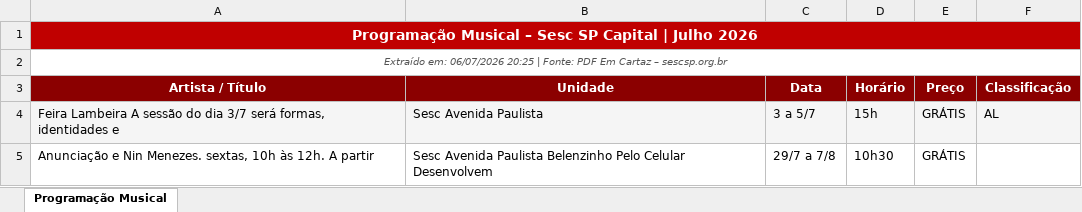
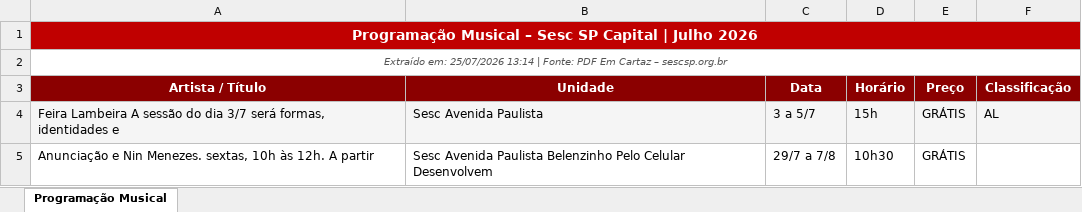
Before and after one commit to leandrominer85/sesc-musica-automacao, an Excel workbook: historico/sesc_musica_capital_2026_07.xlsx, sheet Programação Musical, drawn as a sheet; only a part is shown; values as stored, in another font and other column widths than the file's, no borders; the diff names each change by its address in the sheet, - before the commit and + after, or states it on an @@ line.

```diff
--- a/historico/sesc_musica_capital_2026_07.xlsx (sheet Programação Musical)
+++ b/historico/sesc_musica_capital_2026_07.xlsx (sheet Programação Musical)
-A2 (Artista / Título): Extraído em: 06/07/2026 20:25 | Fonte:…
+A2 (Artista / Título): Extraído em: 25/07/2026 13:14 | Fonte:…
```
Also changed, not shown: sesc_musica_capital_2026_07.xlsx, 1 other file.
